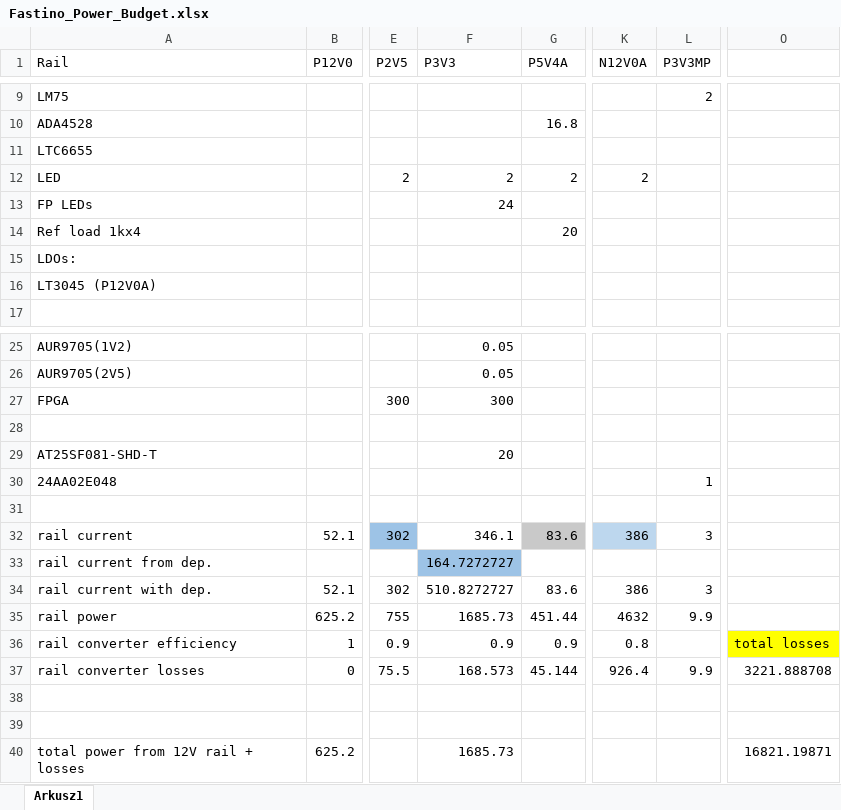
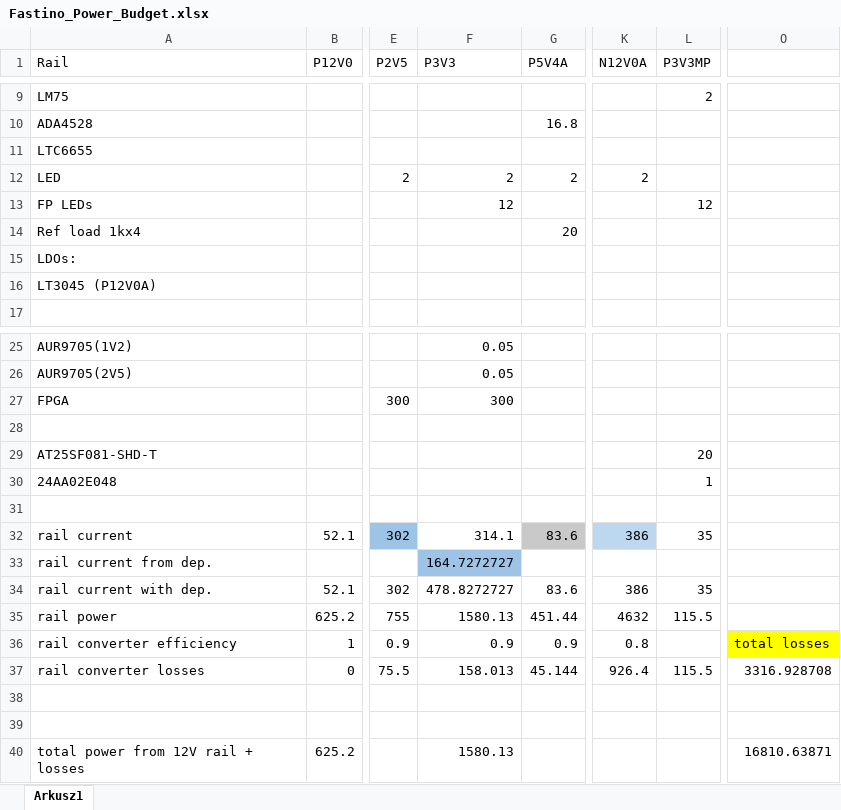
Before and after one commit to sinara-hw/Fastino, an Excel workbook: SIM_CALC/Fastino_Power_Budget.xlsx, sheet Arkusz1, drawn as a sheet; only a part is shown, gaps mark what is left out; values as stored, in another font and other column widths than the file's, no borders; the diff names each change by its address in the sheet, - before the commit and + after, or states it on an @@ line.

```diff
--- a/SIM_CALC/Fastino_Power_Budget.xlsx (sheet Arkusz1)
+++ b/SIM_CALC/Fastino_Power_Budget.xlsx (sheet Arkusz1)
-F13 (P3V3): 24
+F13 (P3V3): 12
-L13 (P3V3MP): (empty)
+L13 (P3V3MP): 12
-F29 (P3V3): 20
+F29 (P3V3): (empty)
-L29 (P3V3MP): (empty)
+L29 (P3V3MP): 20
-F32 (P3V3): 346.1
+F32 (P3V3): 314.1
-L32 (P3V3MP): 3
+L32 (P3V3MP): 35
-F34 (P3V3): 510.8272727
+F34 (P3V3): 478.8272727
-L34 (P3V3MP): 3
+L34 (P3V3MP): 35
-F35 (P3V3): 1685.73
+F35 (P3V3): 1580.13
-L35 (P3V3MP): 9.9
+L35 (P3V3MP): 115.5
-F37 (P3V3): 168.573
+F37 (P3V3): 158.013
-L37 (P3V3MP): 9.9
+L37 (P3V3MP): 115.5
-O37: 3221.888708
+O37: 3316.928708
-F40 (P3V3): 1685.73
+F40 (P3V3): 1580.13
-O40: 16821.19871
+O40: 16810.63871
```
Also changed, not shown: 10 other files.
